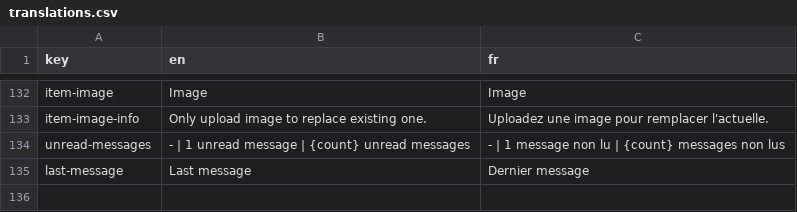
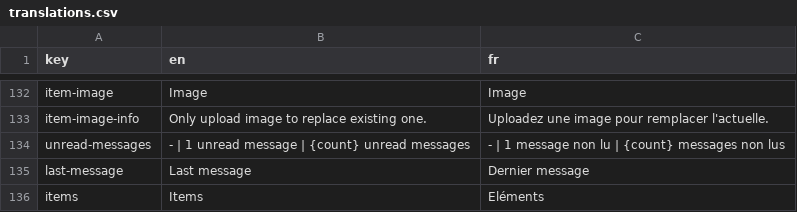
Before and after one commit to shareish/shareish, a CSV file: frontend/src/locales/translations.csv, drawn as a sheet; only a part is shown, gaps mark what is left out.

Commit message:
fix: incorrect document title + translation

```diff
--- a/frontend/src/locales/translations.csv
+++ b/frontend/src/locales/translations.csv
@@ -135 +135,2 @@ unread-messages,- | 1 unread message | {count} unread messages,- | 1 message non
 last-message,Last message,Dernier message
+items,Items,Eléments
```
Also changed, not shown: 15 other files.
